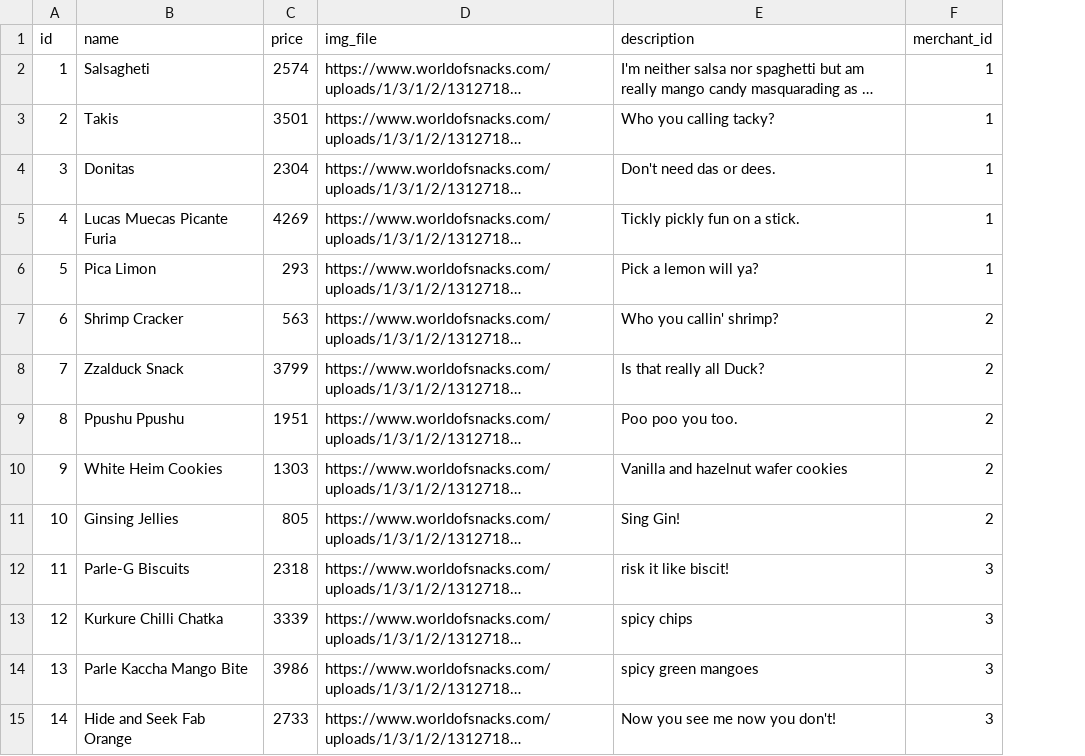
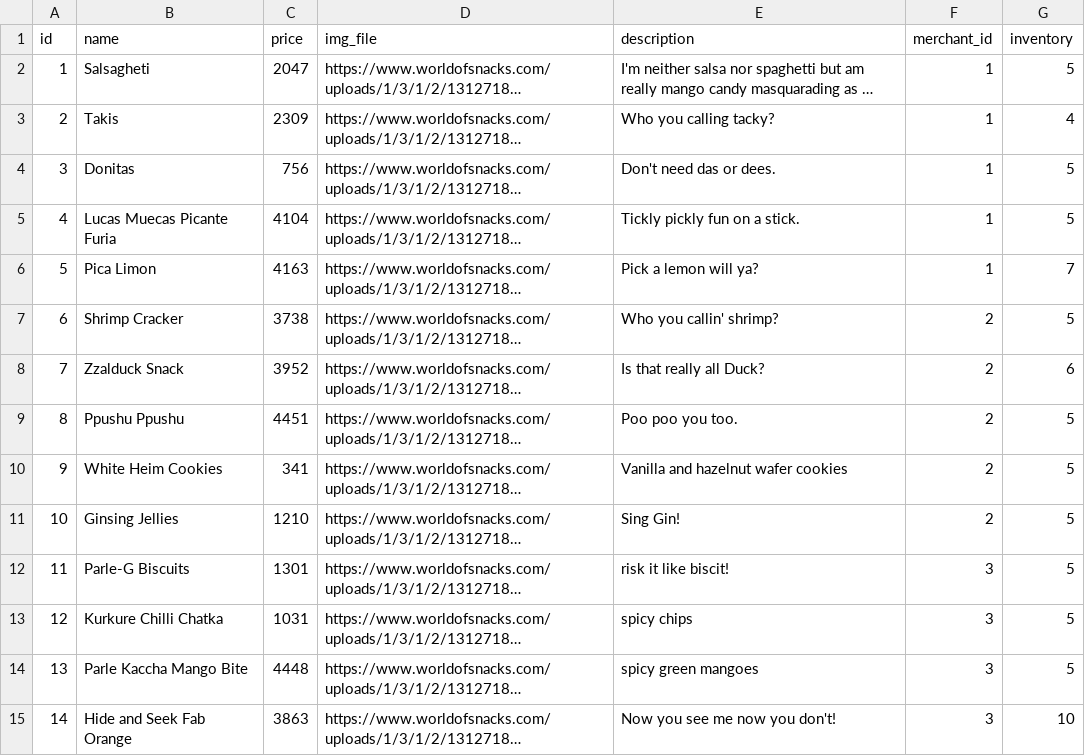
Before and after one commit to Ada-C10/betsy, a CSV file: db/seed_data/products.csv, drawn as a sheet; only a part is shown; long unchanged cells end in …; the diff covers the shown part only; the diff names each change by its address in the sheet, - before the commit and + after, or states it on an @@ line.

Commit message:
adds Inventory column to Products table and reseeds the dev DB with new data

```diff
--- a/db/seed_data/products.csv
+++ b/db/seed_data/products.csv
+column G (inventory), rows 2-15: 5 | 4 | 5 | 5 | 7 | 5 | 6 | 5 | 5 | 5 | 5 | 5 | 5 | 10
-C2 (price): 2574
+C2 (price): 2047
-C3 (price): 3501
+C3 (price): 2309
-C4 (price): 2304
+C4 (price): 756
-C5 (price): 4269
+C5 (price): 4104
-C6 (price): 293
+C6 (price): 4163
-C7 (price): 563
+C7 (price): 3738
-C8 (price): 3799
+C8 (price): 3952
-C9 (price): 1951
+C9 (price): 4451
-C10 (price): 1303
+C10 (price): 341
-C11 (price): 805
+C11 (price): 1210
-C12 (price): 2318
+C12 (price): 1301
-C13 (price): 3339
+C13 (price): 1031
-C14 (price): 3986
+C14 (price): 4448
-C15 (price): 2733
+C15 (price): 3863
```
Also changed, not shown: 4 added rows, 1 removed row, 27 edited cells and row numbers in column A elsewhere in this file, db/seed_data/merchant.csv, 7 other files.
